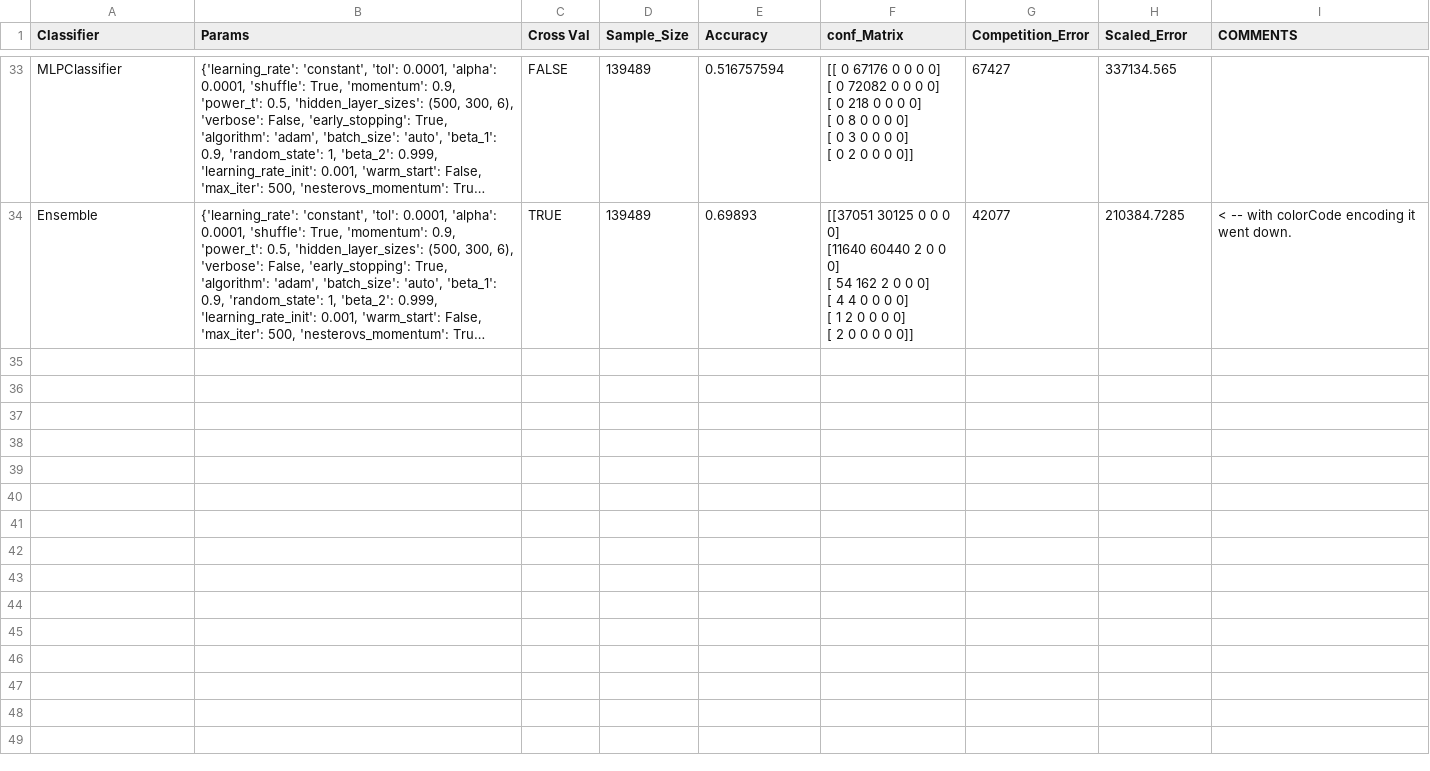
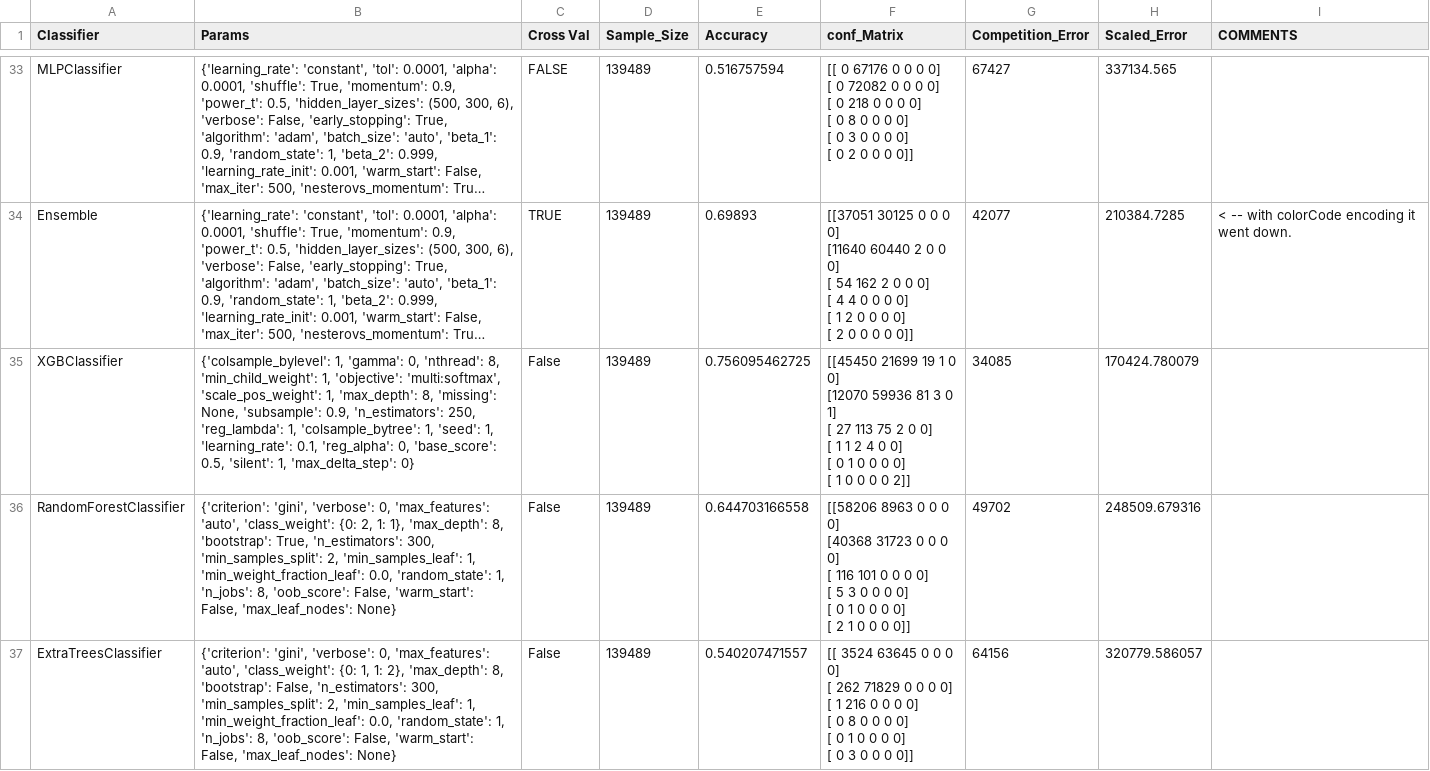
Before and after one commit to Waffleboy/DMC2016, a CSV file: resultsCSV_Thiru.csv, drawn as a sheet; only a part is shown, gaps mark what is left out; long unchanged cells end in …; ↵ is a line break in a cell; the diff covers the shown part only; the diff names each change by its address in the sheet, - before the commit and + after, or states it on an @@ line.

```diff
--- a/resultsCSV_Thiru.csv
+++ b/resultsCSV_Thiru.csv
+row 35: XGBClassifier | {'colsample_bylevel': 1, 'gamma': 0, 'nthread': 8, 'min_child_weight': 1, 'objective': 'multi:softmax', 'scale_pos_weight': 1, 'max_depth': 8, 'missing': None, 'subsample': 0.9, 'n_estimators': 250, 'reg_lambda': 1, 'colsample_bytree': 1, 'seed': 1, 'learning_rate': 0.1, 'reg_alpha': 0, 'base_score': 0.5, 'silent': 1, 'max_delta_step': 0} | False | 139489 | 0.756095462725 | [[45450 21699 19 1 0 0] ↵ [12070 59936 81 3 0 1] ↵ [ 27 113 75 2 0 0] ↵ [ 1 1 2 4 0 0] ↵ [ 0 1 0 0 0 0] ↵ [ 1 0 0 0 0 2]] | 34085 | 170424.780079
+row 36: RandomForestClassifier | {'criterion': 'gini', 'verbose': 0, 'max_features': 'auto', 'class_weight': {0: 2, 1: 1}, 'max_depth': 8, 'bootstrap': True, 'n_estimators': 300, 'min_samples_split': 2, 'min_samples_leaf': 1, 'min_weight_fraction_leaf': 0.0, 'random_state': 1, 'n_jobs': 8, 'oob_score': False, 'warm_start': False, 'max_leaf_nodes': None} | False | 139489 | 0.644703166558 | [[58206 8963 0 0 0 0] ↵ [40368 31723 0 0 0 0] ↵ [ 116 101 0 0 0 0] ↵ [ 5 3 0 0 0 0] ↵ [ 0 1 0 0 0 0] ↵ [ 2 1 0 0 0 0]] | 49702 | 248509.679316
+row 37: ExtraTreesClassifier | {'criterion': 'gini', 'verbose': 0, 'max_features': 'auto', 'class_weight': {0: 1, 1: 2}, 'max_depth': 8, 'bootstrap': False, 'n_estimators': 300, 'min_samples_split': 2, 'min_samples_leaf': 1, 'min_weight_fraction_leaf': 0.0, 'random_state': 1, 'n_jobs': 8, 'oob_score': False, 'warm_start': False, 'max_leaf_nodes': None} | False | 139489 | 0.540207471557 | [[ 3524 63645 0 0 0 0] ↵ [ 262 71829 0 0 0 0] ↵ [ 1 216 0 0 0 0] ↵ [ 0 8 0 0 0 0] ↵ [ 0 1 0 0 0 0] ↵ [ 0 3 0 0 0 0]] | 64156 | 320779.586057
```
Also changed, not shown: 2 added rows elsewhere in this file, 1 other file.
